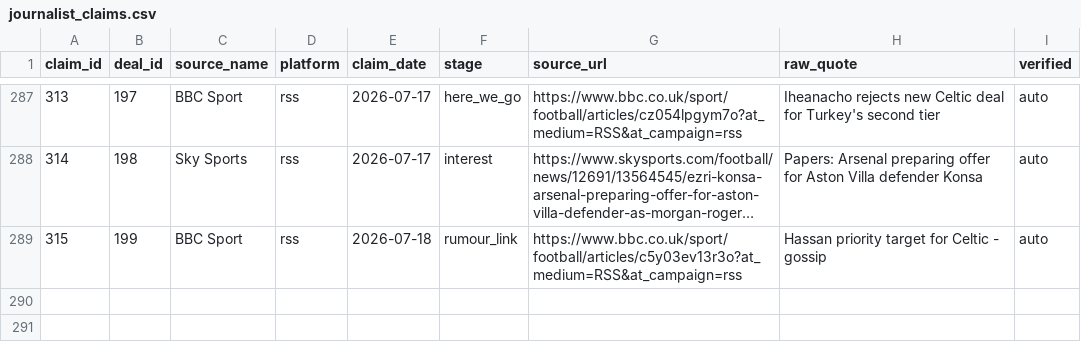
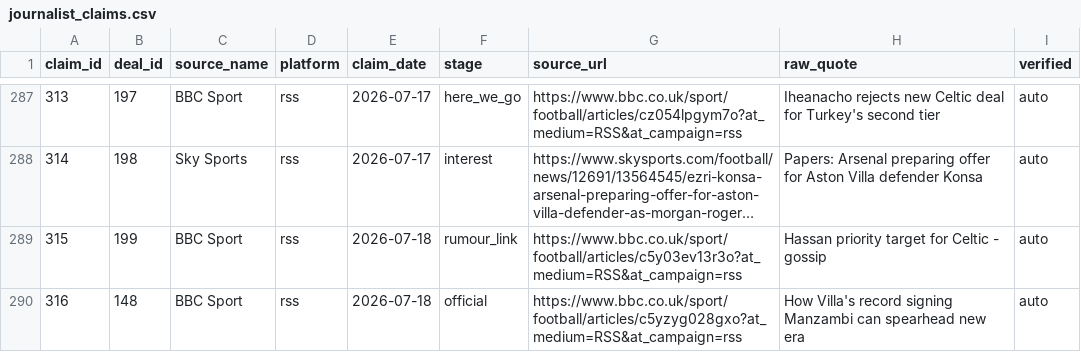
Before and after one commit to har27il/transfer-truth, a CSV file: ground-truth/journalist_claims.csv, drawn as a sheet; only a part is shown, gaps mark what is left out; long unchanged cells end in ….

```diff
--- a/ground-truth/journalist_claims.csv
+++ b/ground-truth/journalist_claims.csv
@@ -289 +289,2 @@ claim_id,deal_id,source_name,platform,claim_date,stage,source_url,raw_quote,veri
 315,199,BBC Sport,rss,2026-07-18,rumour_link,https://www.bbc.co.uk/sport/football/articles/c5y03ev13r3o?at_medium=RSS&at_campaign=rss,Hassan priority target for Celtic - gossip,auto
+316,148,BBC Sport,rss,2026-07-18,official,https://www.bbc.co.uk/sport/football/articles/c5yzyg028gxo?at_medium=RSS&at_campaign=rss,How Villa's record signing Manzambi can spearhead new era,auto
```
Also changed, not shown: ground-truth/deals.csv, 2 other files.
